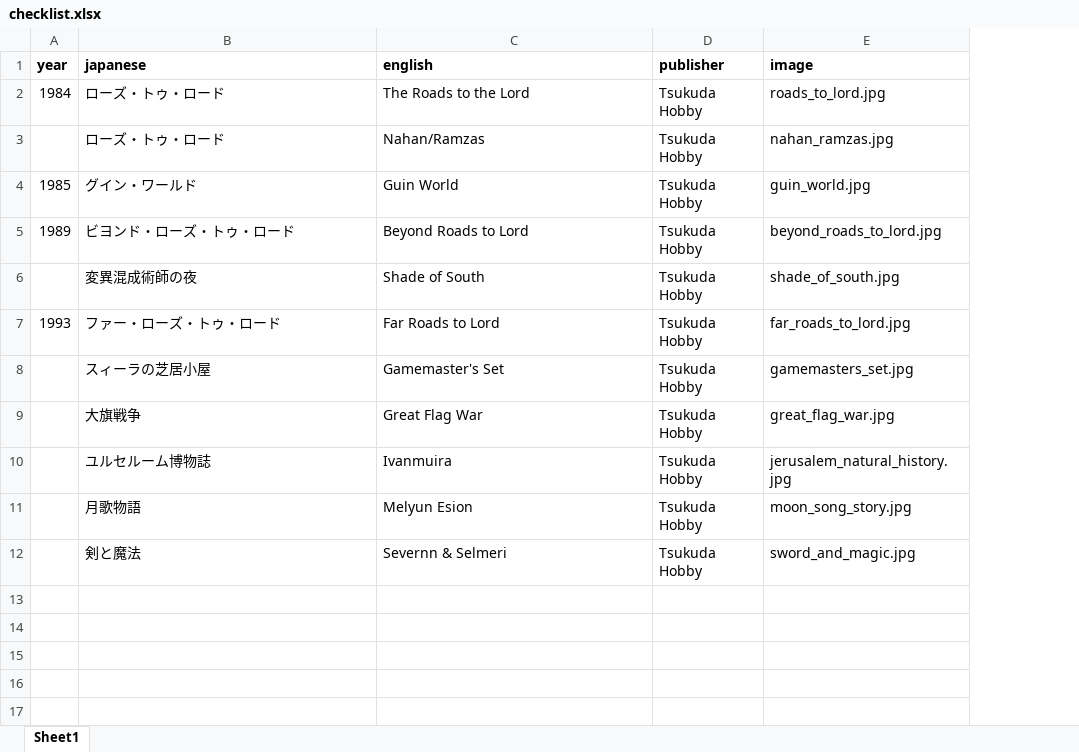
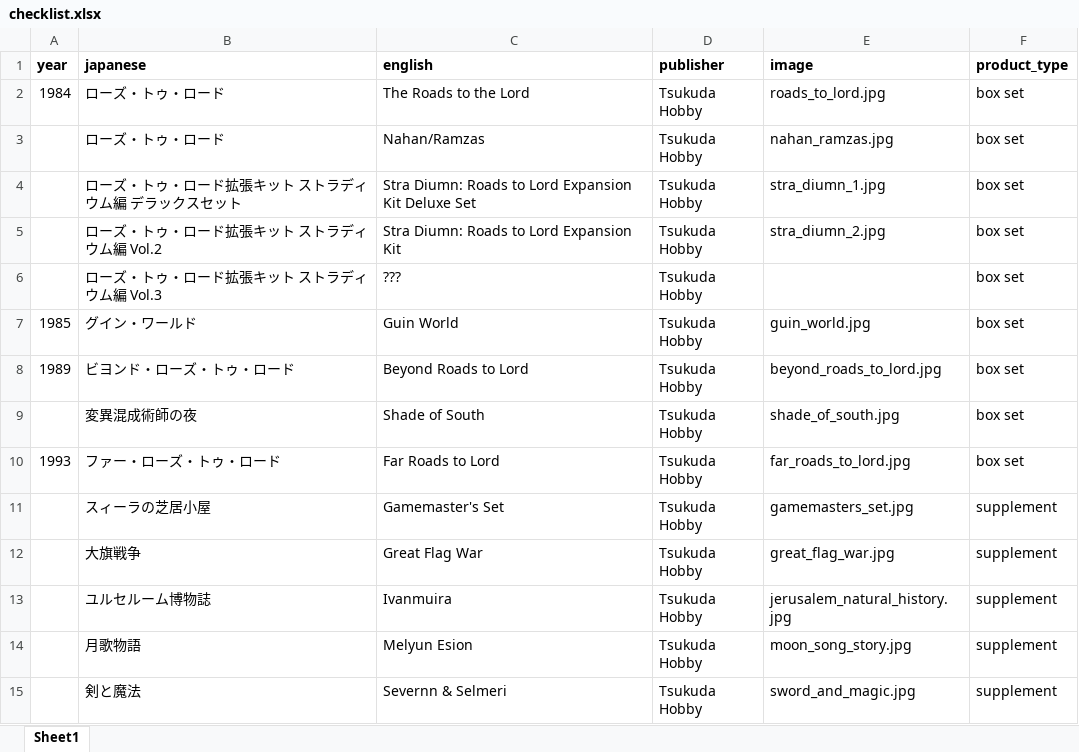
Before and after one commit to weatherspud/japanese-collectors-list, an Excel workbook: roads-to-lord/checklist.xlsx, sheet Sheet1, drawn as a sheet; values as stored, in another font and other column widths than the file's, no borders; addresses are those after the commit; the diff names each change by its address in the sheet, - before the commit and + after, or states it on an @@ line.

Commit message:
roads-to-lord: more

```diff
--- a/roads-to-lord/checklist.xlsx (sheet Sheet1)
+++ b/roads-to-lord/checklist.xlsx (sheet Sheet1)
+column F (product_type), rows 2-3: box set | box set; rows 7-15: box set | box set | box set | box set | supplement | supplement | supplement | supplement | supplement
+row 4:  | ローズ・トゥ・ロード拡張キット ストラディウム編 デラックスセット | Stra Diumn: Roads to Lord Expansion Kit Deluxe Set | Tsukuda Hobby | stra_diumn_1.jpg | box set
+row 5:  | ローズ・トゥ・ロード拡張キット ストラディウム編 Vol.2 | Stra Diumn: Roads to Lord Expansion Kit | Tsukuda Hobby | stra_diumn_2.jpg | box set
+row 6:  | ローズ・トゥ・ロード拡張キット ストラディウム編 Vol.3 | ??? | Tsukuda Hobby |  | box set
```
Also changed, not shown: 5 other files.
